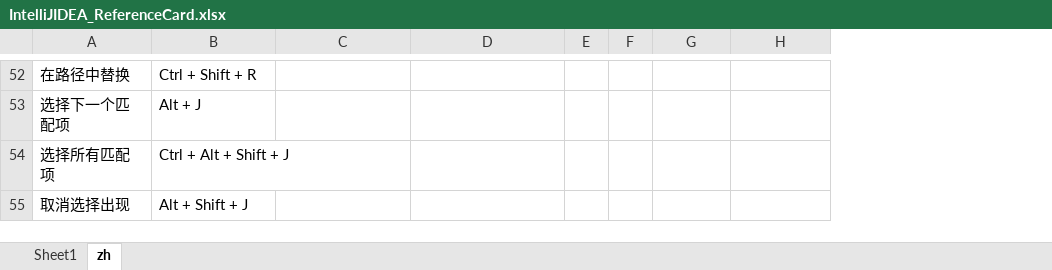
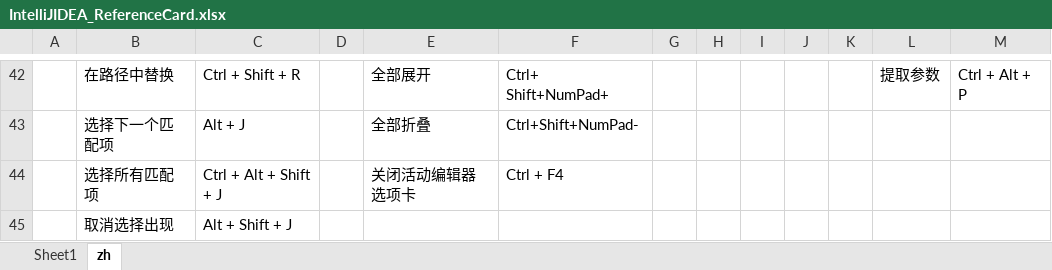
Before and after one commit to xy2401/how2, an Excel workbook: use/IntelliJIDEA_ReferenceCard.xlsx, sheet zh, drawn as a sheet; only a part is shown, gaps mark what is left out; values as stored, in another font and other column widths than the file's, no cell formats; addresses are those after the commit; the diff covers the shown part only; the diff names each change by its address in the sheet, - before the commit and + after, or states it on an @@ line.

```diff
--- a/use/IntelliJIDEA_ReferenceCard.xlsx (sheet zh)
+++ b/use/IntelliJIDEA_ReferenceCard.xlsx (sheet zh)
+column A, empty
+column D, empty
+column G, empty
+column H, empty
+column K, empty
-E42: (empty)
+E42: 全部展开
-F42: (empty)
+F42: Ctrl+ Shift+NumPad+
-L42: (empty)
+L42: 提取参数
-M42: (empty)
+M42: Ctrl + Alt + P
-E43: (empty)
+E43: 全部折叠
-F43: (empty)
+F43: Ctrl+Shift+NumPad-
-E44: (empty)
+E44: 关闭活动编辑器选项卡
-F44: (empty)
+F44: Ctrl + F4
```
Also changed, not shown: 26 added rows, 36 removed rows, 60 edited cells and merged cells elsewhere in this sheet, cell formats.
